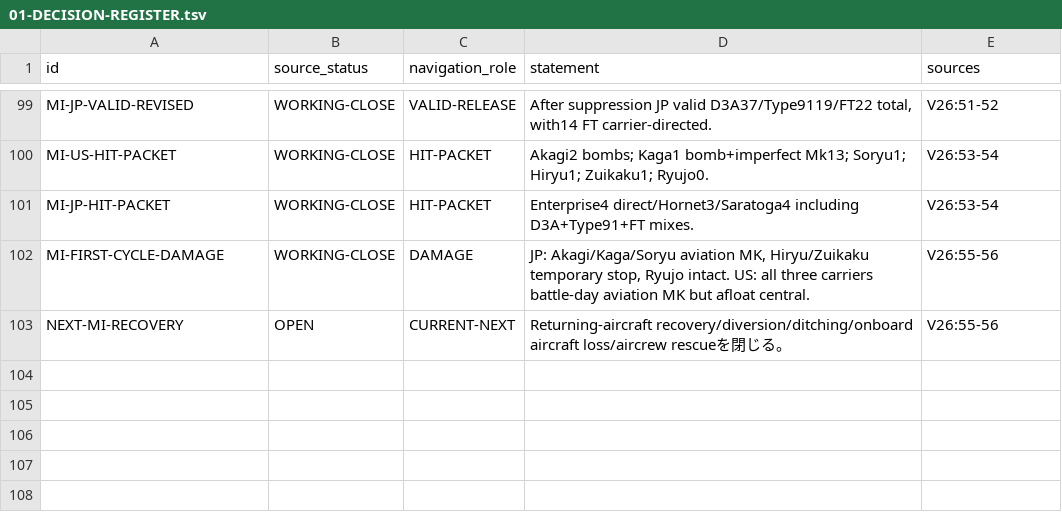
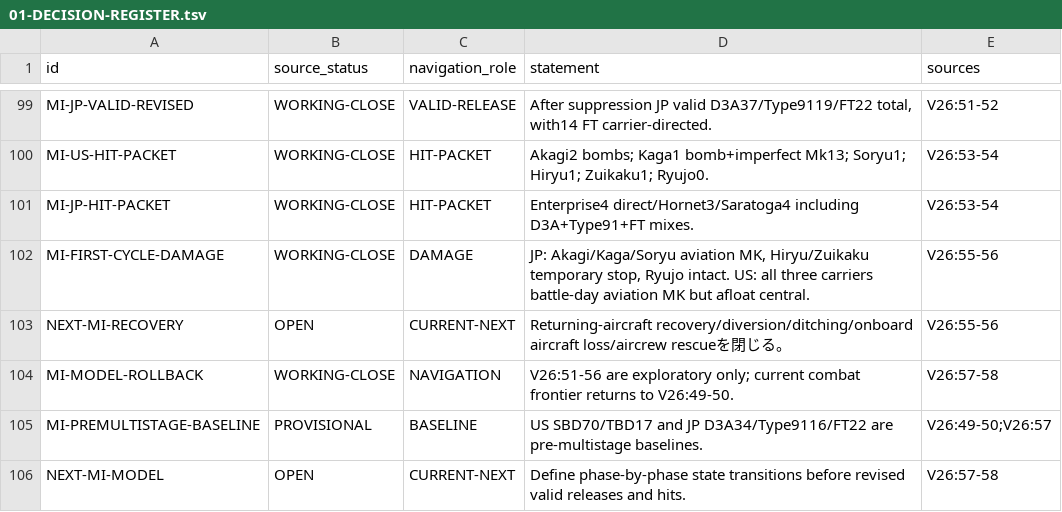
Before and after one commit to fe-ball/alternate-history-hub, a TSV file: scenarios/asai/current/active/01-DECISION-REGISTER.tsv, drawn as a sheet; only a part is shown, gaps mark what is left out; the diff names each change by its address in the sheet, - before the commit and + after, or states it on an @@ line.

Commit message:
asai: register MI combat rollback

```diff
--- a/scenarios/asai/current/active/01-DECISION-REGISTER.tsv
+++ b/scenarios/asai/current/active/01-DECISION-REGISTER.tsv
+row 104: MI-MODEL-ROLLBACK | WORKING-CLOSE | NAVIGATION | V26:51-56 are exploratory only; current combat frontier returns to V26:49-50. | V26:57-58
+row 105: MI-PREMULTISTAGE-BASELINE | PROVISIONAL | BASELINE | US SBD70/TBD17 and JP D3A34/Type9116/FT22 are pre-multistage baselines. | V26:49-50;V26:57
+row 106: NEXT-MI-MODEL | OPEN | CURRENT-NEXT | Define phase-by-phase state transitions before revised valid releases and hits. | V26:57-58
```
